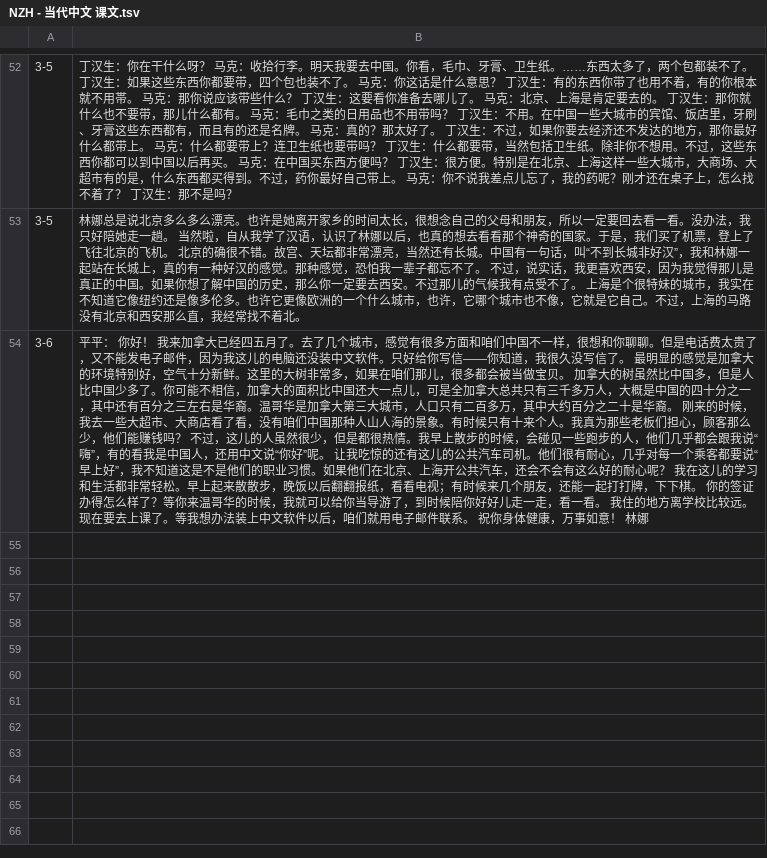
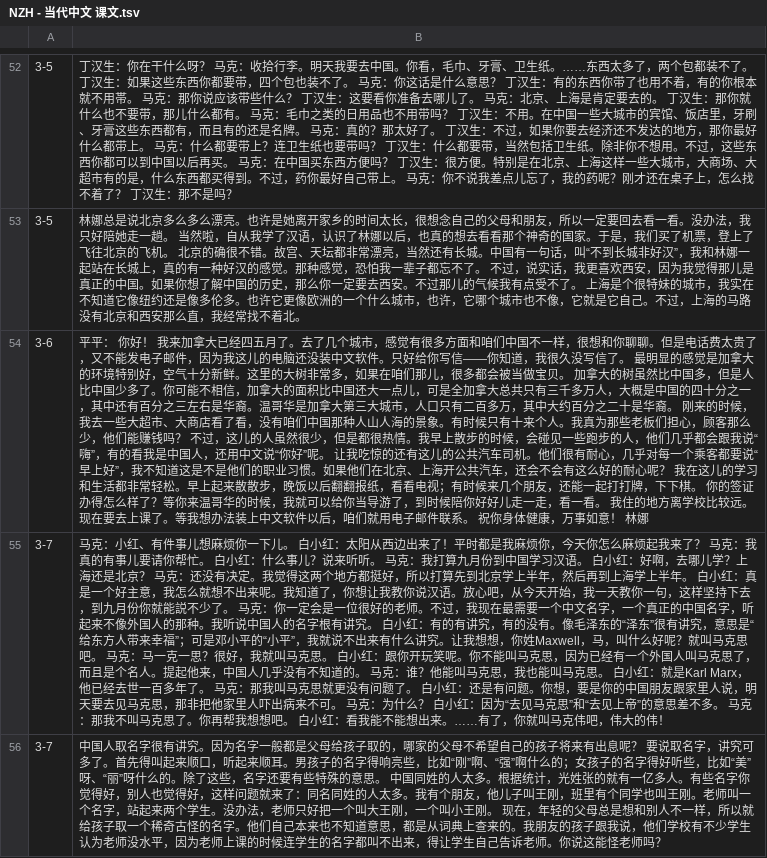
Before and after one commit to jdwebdev/chinois, a TSV file: tsv/NZH - 当代中文 课文.tsv, drawn as a sheet; only a part is shown, gaps mark what is left out; the diff names each change by its address in the sheet, - before the commit and + after, or states it on an @@ line.

```diff
--- a/tsv/NZH - 当代中文 课文.tsv
+++ b/tsv/NZH - 当代中文 课文.tsv
+row 55: 3-7 | 马克：小红、有件事儿想麻烦你一下儿。 白小红：太阳从西边出来了！平时都是我麻烦你，今天你怎么麻烦起我来了？ 马克：我真的有事儿要请你帮忙。 白小红：什么事儿？说来听听。 马克：我打算九月份到中国学习汉语。 白小红：好啊，去哪儿学？上海还是北京？ 马克：还没有决定。我觉得这两个地方都挺好，所以打算先到北京学上半年，然后再到上海学上半年。 白小红：真是一个好主意，我怎么就想不出来呢。我知道了，你想让我教你说汉语。放心吧，从今天开始，我一天教你一句，这样坚持下去，到九月份你就能説不少了。 马克：你一定会是一位很好的老师。不过，我现在最需要一个中文名字，一个真正的中国名字，听起来不像外国人的那种。我听说中国人的名字根有讲究。 白小红：有的有讲究，有的没有。像毛泽东的“泽东”很有讲究，意思是“给东方人带来幸福”；可是邓小平的“小平”，我就说不出来有什么讲究。让我想想，你姓Maxwell，马，叫什么好呢？就叫马克思吧。 马克：马一克一思？很好，我就叫马克思。 白小红：跟你开玩笑呢。你不能叫马克思，因为已经有一个外国人叫马克思了，而且是个名人。提起他来，中国人几乎没有不知道的。 马克：谁？他能叫马克思，我也能叫马克思。 白小红：就是Karl Marx，他已经去世一百多年了。 马克：那我叫马克思就更没有问题了。 白小红：还是有问题。你想，要是你的中国朋友跟家里人说，明天要去见马克思，那非把他家里人吓出病来不可。 马克：为什么？ 白小红：因为“去见马克思”和“去见上帝”的意思差不多。 马克：那我不叫马克思了。你再帮我想想吧。 白小红：看我能不能想出来。……有了，你就叫马克伟吧，伟大的伟！
+row 56: 3-7 | 中国人取名字很有讲究。因为名字一般都是父母给孩子取的，哪家的父母不希望自己的孩子将来有出息呢？ 要说取名字，讲究可多了。首先得叫起来顺口，听起来顺耳。男孩子的名字得响亮些，比如“刚”啊、“强”啊什么的；女孩子的名字得好听些，比如“美”呀、“丽”呀什么的。除了这些，名字还要有些特殊的意思。 中国同姓的人太多。根据统计，光姓张的就有一亿多人。有些名字你觉得好，别人也觉得好，这样问题就来了：同名同姓的人太多。我有个朋友，他儿子叫王刚，班里有个同学也叫王刚。老师叫一个名字，站起来两个学生。没办法，老师只好把一个叫大王刚，一个叫小王刚。 现在，年轻的父母总是想和别人不一样，所以就给孩子取一个稀奇古怪的名字。他们自己本来也不知道意思，都是从词典上查来的。我朋友的孩子跟我说，他们学校有不少学生认为老师没水平，因为老师上课的时候连学生的名字都叫不出来，得让学生自己告诉老师。你说这能怪老师吗？
```
Also changed, not shown: tsv/NZH - 当代中文 例子.tsv, tsv/NZH - 当代中文 汉字.tsv, 3 other files.
